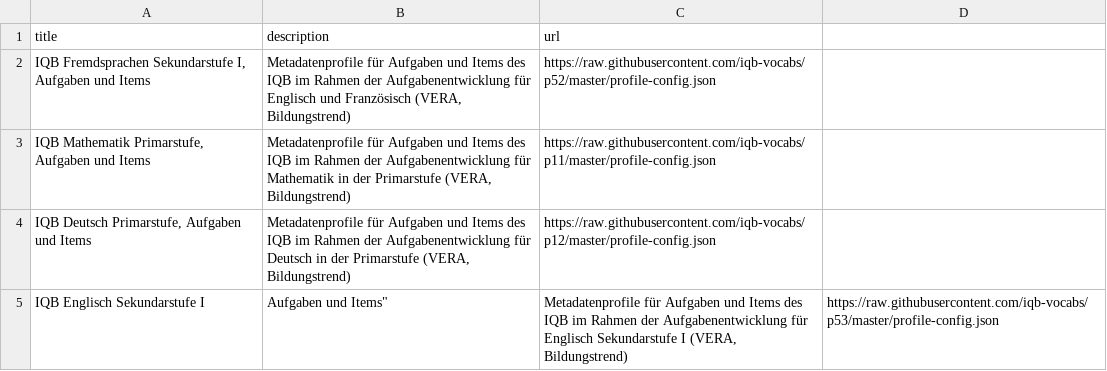
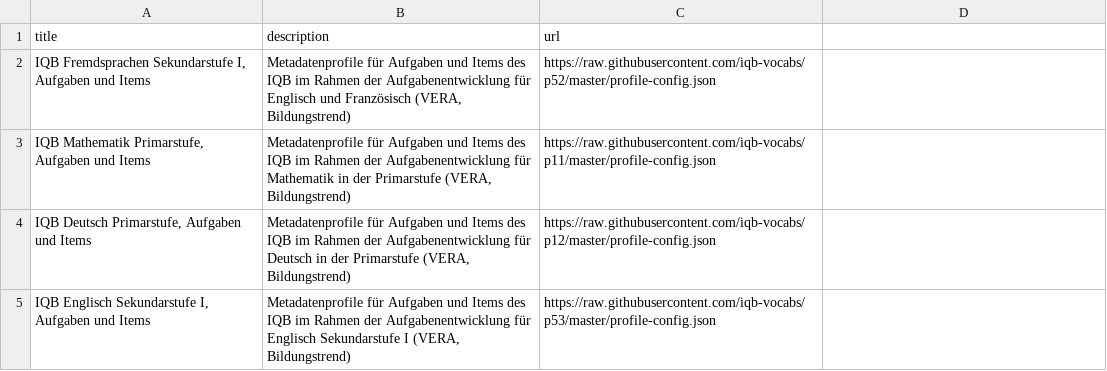
Before and after one commit to iqb-vocabs/profile-registry, a CSV file: registry.csv, drawn as a sheet.

Commit message:
Update registry.csv

```diff
--- a/registry.csv
+++ b/registry.csv
@@ -4,2 +4,2 @@ title,description,url
 "IQB Deutsch Primarstufe, Aufgaben und Items","Metadatenprofile für Aufgaben und Items des IQB im Rahmen der Aufgabenentwicklung für Deutsch in der Primarstufe (VERA, Bildungstrend)",https://raw.githubusercontent.com/iqb-vocabs/p12/master/profile-config.json
-"IQB Englisch Sekundarstufe I", Aufgaben und Items","Metadatenprofile für Aufgaben und Items des IQB im Rahmen der Aufgabenentwicklung für Englisch Sekundarstufe I (VERA, Bildungstrend)",https://raw.githubusercontent.com/iqb-vocabs/p53/master/profile-config.json
+"IQB Englisch Sekundarstufe I, Aufgaben und Items","Metadatenprofile für Aufgaben und Items des IQB im Rahmen der Aufgabenentwicklung für Englisch Sekundarstufe I (VERA, Bildungstrend)",https://raw.githubusercontent.com/iqb-vocabs/p53/master/profile-config.json
```
